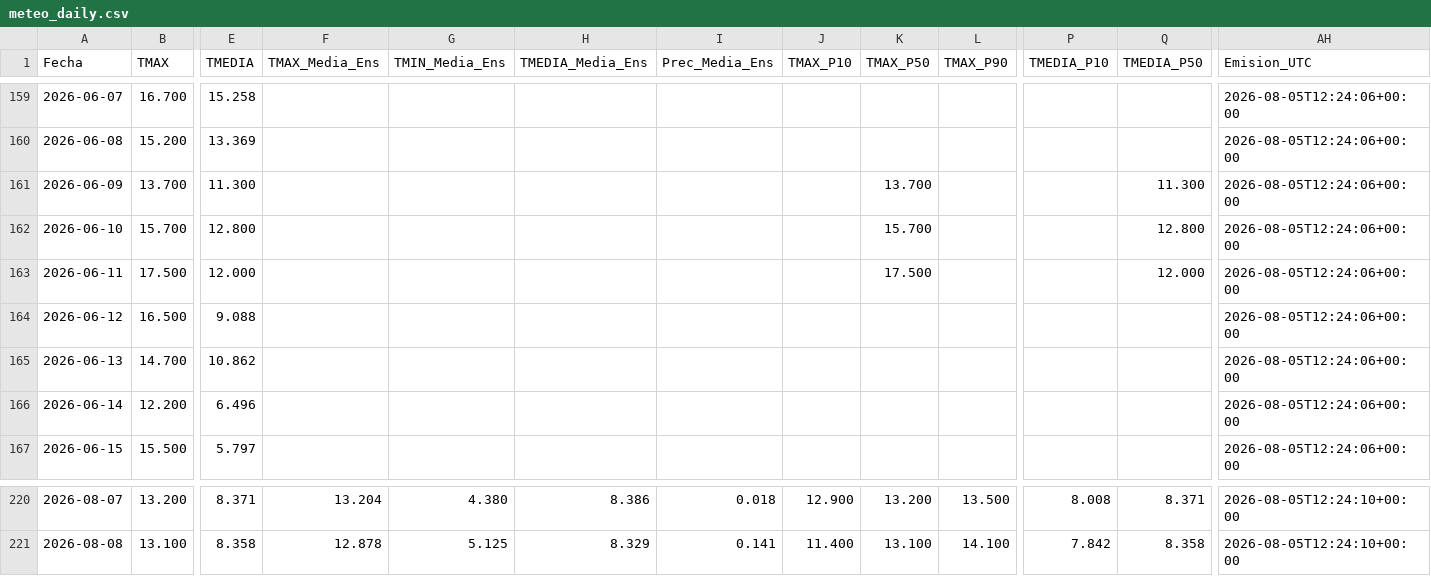
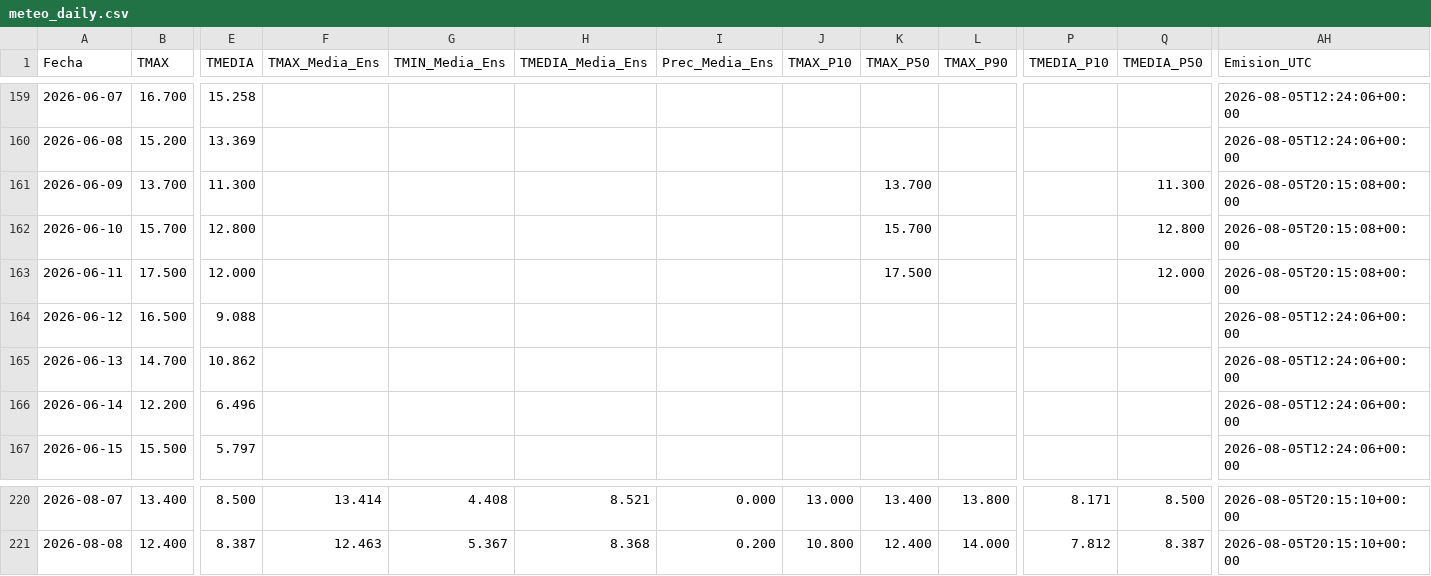
Before and after one commit to PREDWEEM/lolium_sanpedro2026, a CSV file: meteo_daily.csv, drawn as a sheet; only a part is shown, gaps mark what is left out; the diff covers the shown part only; the diff names each change by its address in the sheet, - before the commit and + after, or states it on an @@ line.

```diff
--- a/meteo_daily.csv
+++ b/meteo_daily.csv
-AH161:AH163 (Emision_UTC): 2026-08-05T12:24:06+00:00
+AH161:AH163 (Emision_UTC): 2026-08-05T20:15:08+00:00
-B220 (TMAX): 13.200
+B220 (TMAX): 13.400
-E220 (TMEDIA): 8.371
+E220 (TMEDIA): 8.500
-F220 (TMAX_Media_Ens): 13.204
+F220 (TMAX_Media_Ens): 13.414
-G220 (TMIN_Media_Ens): 4.380
+G220 (TMIN_Media_Ens): 4.408
-H220 (TMEDIA_Media_Ens): 8.386
+H220 (TMEDIA_Media_Ens): 8.521
-I220 (Prec_Media_Ens): 0.018
+I220 (Prec_Media_Ens): 0.000
-J220 (TMAX_P10): 12.900
+J220 (TMAX_P10): 13.000
-K220 (TMAX_P50): 13.200
+K220 (TMAX_P50): 13.400
-L220 (TMAX_P90): 13.500
+L220 (TMAX_P90): 13.800
-P220 (TMEDIA_P10): 8.008
+P220 (TMEDIA_P10): 8.171
-Q220 (TMEDIA_P50): 8.371
+Q220 (TMEDIA_P50): 8.500
-AH220:AH221 (Emision_UTC): 2026-08-05T12:24:10+00:00
+AH220:AH221 (Emision_UTC): 2026-08-05T20:15:10+00:00
-B221 (TMAX): 13.100
+B221 (TMAX): 12.400
-E221 (TMEDIA): 8.358
+E221 (TMEDIA): 8.387
-F221 (TMAX_Media_Ens): 12.878
+F221 (TMAX_Media_Ens): 12.463
-G221 (TMIN_Media_Ens): 5.125
+G221 (TMIN_Media_Ens): 5.367
-H221 (TMEDIA_Media_Ens): 8.329
+H221 (TMEDIA_Media_Ens): 8.368
-I221 (Prec_Media_Ens): 0.141
+I221 (Prec_Media_Ens): 0.200
-J221 (TMAX_P10): 11.400
+J221 (TMAX_P10): 10.800
-K221 (TMAX_P50): 13.100
+K221 (TMAX_P50): 12.400
-L221 (TMAX_P90): 14.100
+L221 (TMAX_P90): 14.000
-P221 (TMEDIA_P10): 7.842
+P221 (TMEDIA_P10): 7.812
-Q221 (TMEDIA_P50): 8.358
+Q221 (TMEDIA_P50): 8.387
```
Also changed, not shown: 97 edited cells elsewhere in this file, 2 other files.
